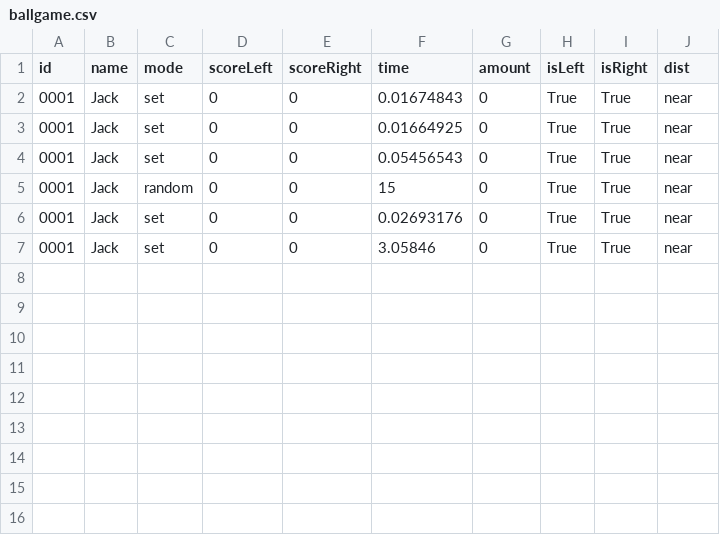
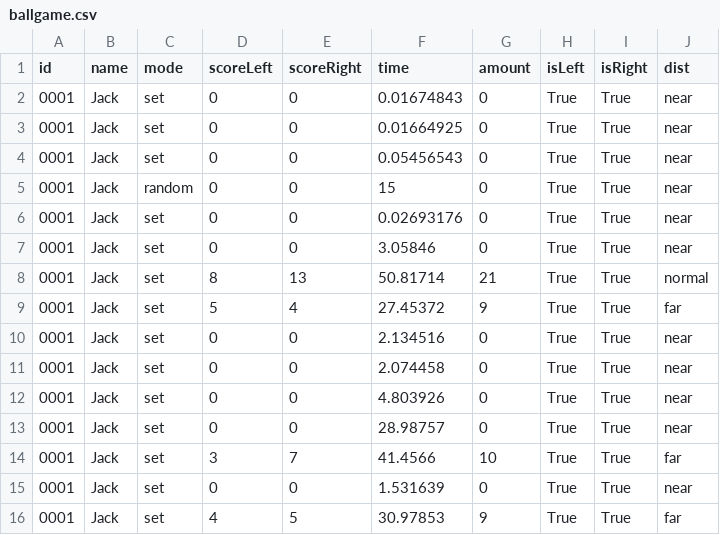
Before and after one commit to Sunwatcha303/VR-Healthy-Game, a CSV file: Database/ballgame.csv, drawn as a sheet.

```diff
--- a/Database/ballgame.csv
+++ b/Database/ballgame.csv
@@ -7 +7,10 @@ id,name,mode,scoreLeft,scoreRight,time,amount,isLeft,isRight,dist
 0001,Jack,set,0,0,3.05846,0,True,True,near
+0001,Jack,set,8,13,50.81714,21,True,True,normal
+0001,Jack,set,5,4,27.45372,9,True,True,far
+0001,Jack,set,0,0,2.134516,0,True,True,near
+0001,Jack,set,0,0,2.074458,0,True,True,near
+0001,Jack,set,0,0,4.803926,0,True,True,near
+0001,Jack,set,0,0,28.98757,0,True,True,near
+0001,Jack,set,3,7,41.4566,10,True,True,far
+0001,Jack,set,0,0,1.531639,0,True,True,near
+0001,Jack,set,4,5,30.97853,9,True,True,far
```
Also changed, not shown: 19 other files.
